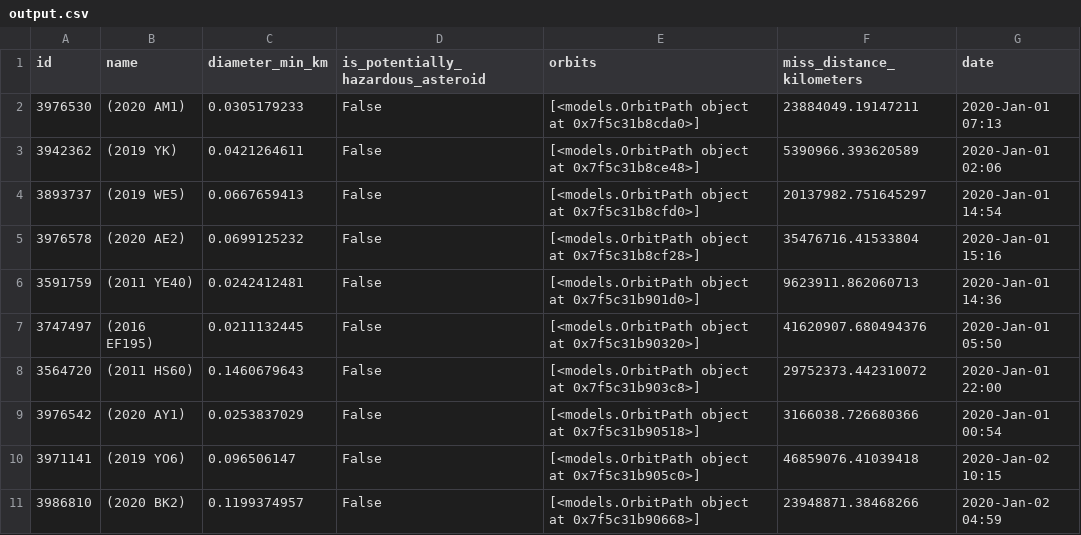
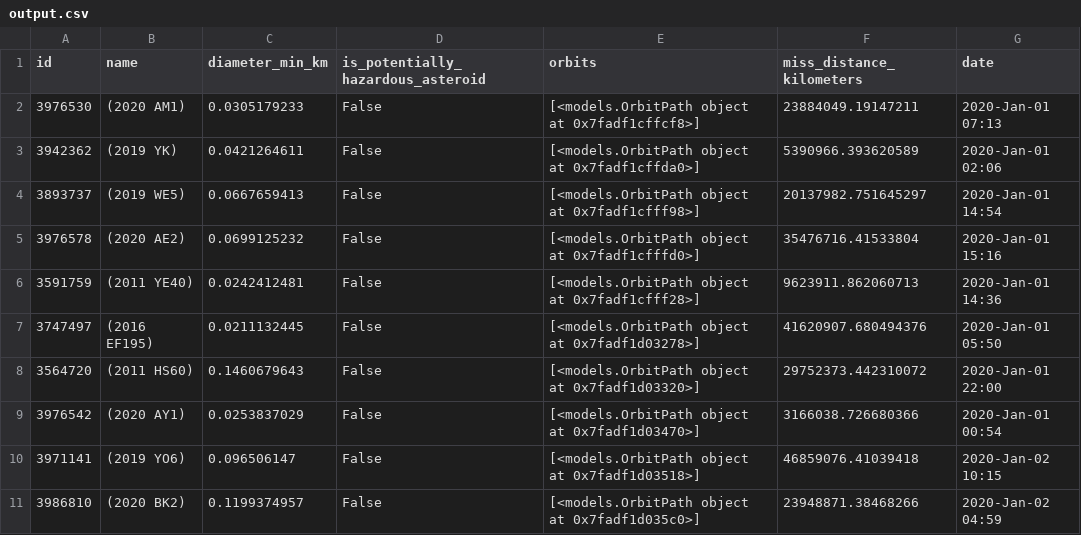
Before and after one commit to avsingh999/nd303-c1-advanced-python-techniques-project-starter-solution, a CSV file: starter/output.csv, drawn as a sheet.

Commit message:
add screenshot

```diff
--- a/starter/output.csv
+++ b/starter/output.csv
@@ -1,11 +1,11 @@
 id,name,diameter_min_km,is_potentially_hazardous_asteroid,orbits,miss_distance_kilometers,date
-3976530,(2020 AM1),0.0305179233,False,[<models.OrbitPath object at 0x7f5c31b8cda0>],23884049.19147211,2020-Jan-01 07:13
-3942362,(2019 YK),0.0421264611,False,[<models.OrbitPath object at 0x7f5c31b8ce48>],5390966.393620589,2020-Jan-01 02:06
-3893737,(2019 WE5),0.0667659413,False,[<models.OrbitPath object at 0x7f5c31b8cfd0>],20137982.751645297,2020-Jan-01 14:54
-3976578,(2020 AE2),0.0699125232,False,[<models.OrbitPath object at 0x7f5c31b8cf28>],35476716.41533804,2020-Jan-01 15:16
-3591759,(2011 YE40),0.0242412481,False,[<models.OrbitPath object at 0x7f5c31b901d0>],9623911.862060713,2020-Jan-01 14:36
-3747497,(2016 EF195),0.0211132445,False,[<models.OrbitPath object at 0x7f5c31b90320>],41620907.680494376,2020-Jan-01 05:50
-3564720,(2011 HS60),0.1460679643,False,[<models.OrbitPath object at 0x7f5c31b903c8>],29752373.442310072,2020-Jan-01 22:00
-3976542,(2020 AY1),0.0253837029,False,[<models.OrbitPath object at 0x7f5c31b90518>],3166038.726680366,2020-Jan-01 00:54
-3971141,(2019 YO6),0.096506147,False,[<models.OrbitPath object at 0x7f5c31b905c0>],46859076.41039418,2020-Jan-02 10:15
-3986810,(2020 BK2),0.1199374957,False,[<models.OrbitPath object at 0x7f5c31b90668>],23948871.38468266,2020-Jan-02 04:59
+3976530,(2020 AM1),0.0305179233,False,[<models.OrbitPath object at 0x7fadf1cffcf8>],23884049.19147211,2020-Jan-01 07:13
+3942362,(2019 YK),0.0421264611,False,[<models.OrbitPath object at 0x7fadf1cffda0>],5390966.393620589,2020-Jan-01 02:06
+3893737,(2019 WE5),0.0667659413,False,[<models.OrbitPath object at 0x7fadf1cfff98>],20137982.751645297,2020-Jan-01 14:54
+3976578,(2020 AE2),0.0699125232,False,[<models.OrbitPath object at 0x7fadf1cfffd0>],35476716.41533804,2020-Jan-01 15:16
+3591759,(2011 YE40),0.0242412481,False,[<models.OrbitPath object at 0x7fadf1cfff28>],9623911.862060713,2020-Jan-01 14:36
+3747497,(2016 EF195),0.0211132445,False,[<models.OrbitPath object at 0x7fadf1d03278>],41620907.680494376,2020-Jan-01 05:50
+3564720,(2011 HS60),0.1460679643,False,[<models.OrbitPath object at 0x7fadf1d03320>],29752373.442310072,2020-Jan-01 22:00
+3976542,(2020 AY1),0.0253837029,False,[<models.OrbitPath object at 0x7fadf1d03470>],3166038.726680366,2020-Jan-01 00:54
+3971141,(2019 YO6),0.096506147,False,[<models.OrbitPath object at 0x7fadf1d03518>],46859076.41039418,2020-Jan-02 10:15
+3986810,(2020 BK2),0.1199374957,False,[<models.OrbitPath object at 0x7fadf1d035c0>],23948871.38468266,2020-Jan-02 04:59
```
